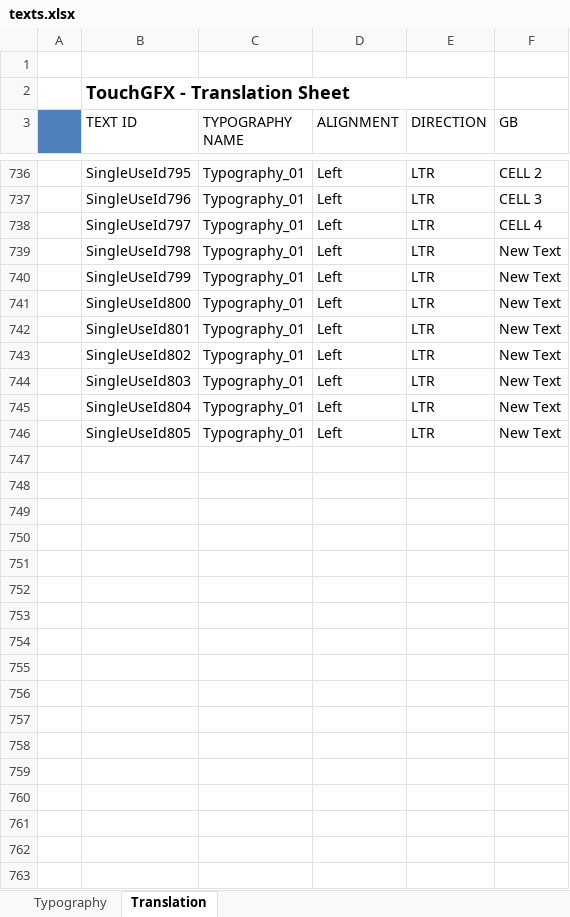
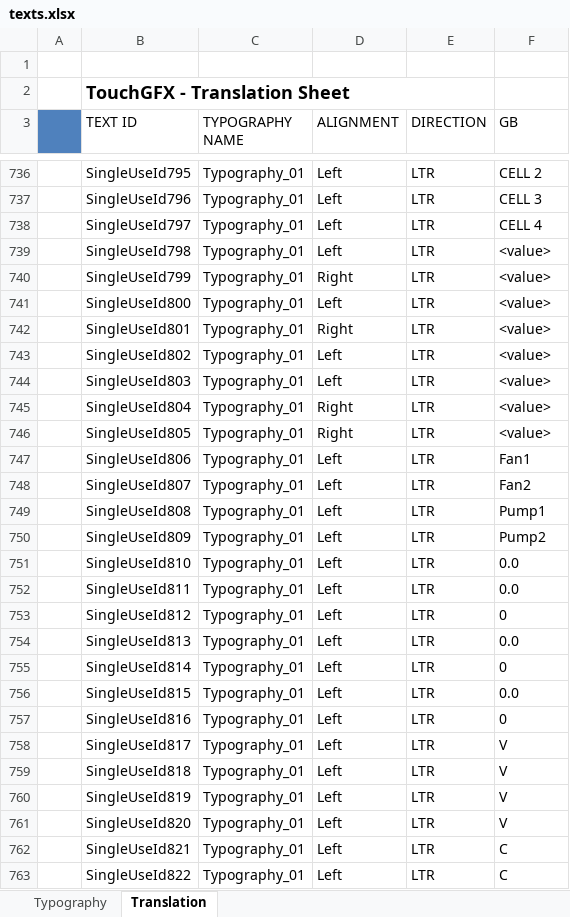
Before and after one commit to mihailozar/RepozitorijumEkran, an Excel workbook: Ekran/TouchGFX/assets/texts/texts.xlsx, sheet Translation, drawn as a sheet; only a part is shown, gaps mark what is left out; values as stored, in another font and other column widths than the file's, no borders; the diff covers the shown part only; the diff names each change by its address in the sheet, - before the commit and + after, or states it on an @@ line.

```diff
--- a/Ekran/TouchGFX/assets/texts/texts.xlsx (sheet Translation)
+++ b/Ekran/TouchGFX/assets/texts/texts.xlsx (sheet Translation)
-F739:F746 (GB): New Text
+F739:F746 (GB): <value>
-D740 (ALIGNMENT): Left
+D740 (ALIGNMENT): Right
-D742 (ALIGNMENT): Left
+D742 (ALIGNMENT): Right
-D745:D746 (ALIGNMENT): Left
+D745:D746 (ALIGNMENT): Right
+row 747:  | SingleUseId806 | Typography_01 | Left | LTR | Fan1
+row 748:  | SingleUseId807 | Typography_01 | Left | LTR | Fan2
+row 749:  | SingleUseId808 | Typography_01 | Left | LTR | Pump1
+row 750:  | SingleUseId809 | Typography_01 | Left | LTR | Pump2
+row 751:  | SingleUseId810 | Typography_01 | Left | LTR | 0.0
+row 752:  | SingleUseId811 | Typography_01 | Left | LTR | 0.0
+row 753:  | SingleUseId812 | Typography_01 | Left | LTR | 0
+row 754:  | SingleUseId813 | Typography_01 | Left | LTR | 0.0
+row 755:  | SingleUseId814 | Typography_01 | Left | LTR | 0
+row 756:  | SingleUseId815 | Typography_01 | Left | LTR | 0.0
+row 757:  | SingleUseId816 | Typography_01 | Left | LTR | 0
+row 758:  | SingleUseId817 | Typography_01 | Left | LTR | V
+row 759:  | SingleUseId818 | Typography_01 | Left | LTR | V
+row 760:  | SingleUseId819 | Typography_01 | Left | LTR | V
+row 761:  | SingleUseId820 | Typography_01 | Left | LTR | V
+row 762:  | SingleUseId821 | Typography_01 | Left | LTR | C
+row 763:  | SingleUseId822 | Typography_01 | Left | LTR | C
```
Also changed, not shown: 11 added rows elsewhere in this sheet, 41 other files.
